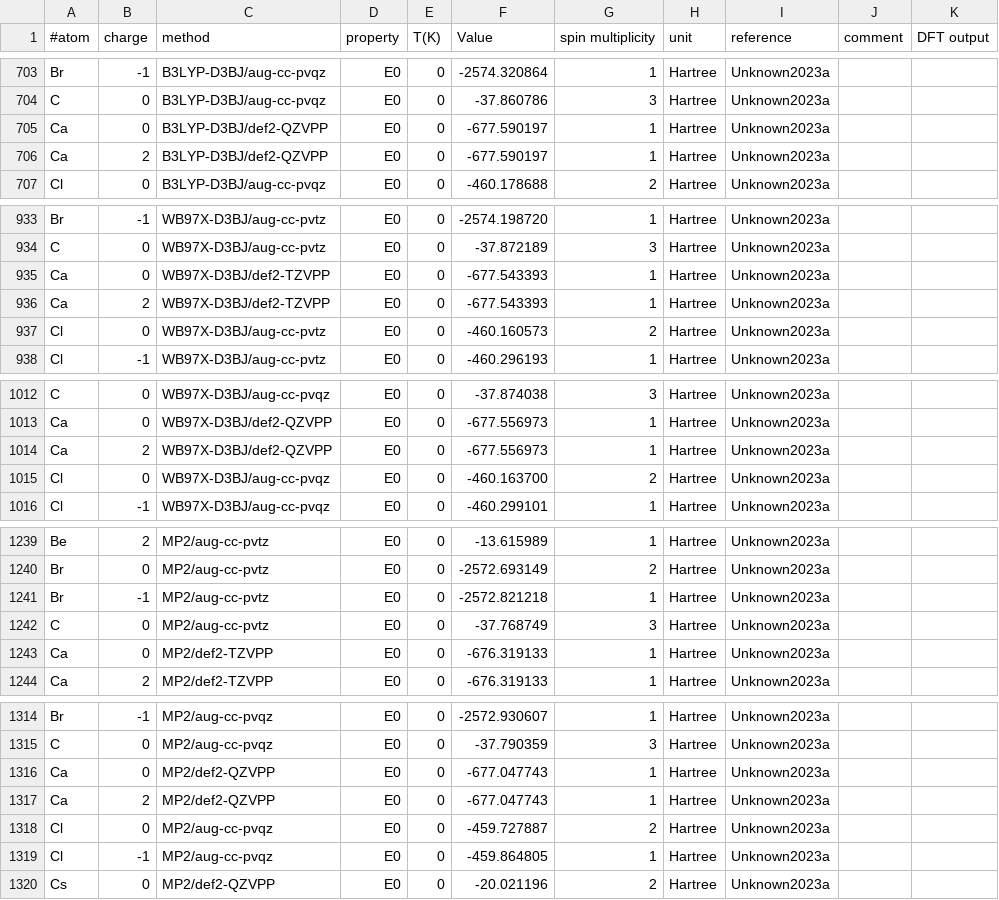
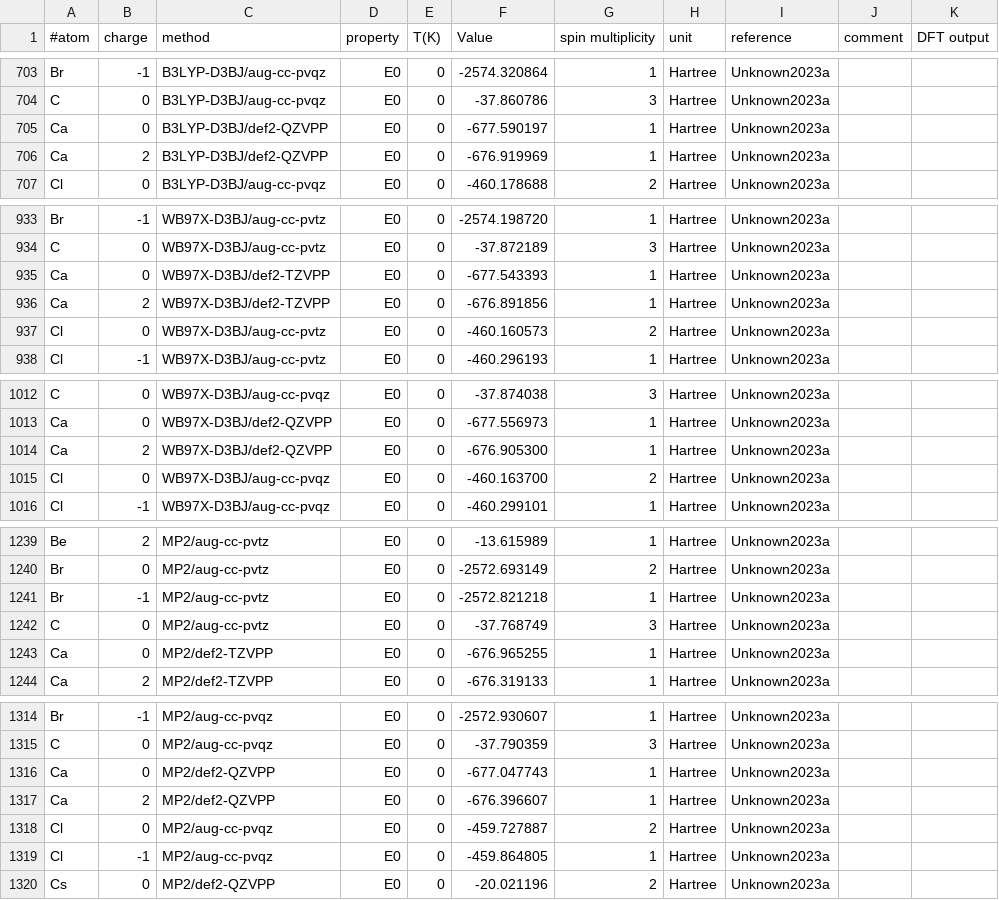
Before and after one commit to AlexandriaChemistry/ACT-utilities, a CSV file: share/atomization-energies-dft.csv, drawn as a sheet; only a part is shown, gaps mark what is left out; the diff covers the shown part only.

```diff
--- a/share/atomization-energies-dft.csv
+++ b/share/atomization-energies-dft.csv
@@ -705,3 +705,3 @@ C|0|B3LYP-D3BJ/aug-cc-pvqz|E0|0|-37.860786|3|Hartree|Unknown2023a||
 Ca|0|B3LYP-D3BJ/def2-QZVPP|E0|0|-677.590197|1|Hartree|Unknown2023a||
-Ca|2|B3LYP-D3BJ/def2-QZVPP|E0|0|-677.590197|1|Hartree|Unknown2023a||
+Ca|2|B3LYP-D3BJ/def2-QZVPP|E0|0|-676.919969|1|Hartree|Unknown2023a||
 Cl|0|B3LYP-D3BJ/aug-cc-pvqz|E0|0|-460.178688|2|Hartree|Unknown2023a||
@@ -935,3 +935,3 @@ C|0|WB97X-D3BJ/aug-cc-pvtz|E0|0|-37.872189|3|Hartree|Unknown2023a||
 Ca|0|WB97X-D3BJ/def2-TZVPP|E0|0|-677.543393|1|Hartree|Unknown2023a||
-Ca|2|WB97X-D3BJ/def2-TZVPP|E0|0|-677.543393|1|Hartree|Unknown2023a||
+Ca|2|WB97X-D3BJ/def2-TZVPP|E0|0|-676.891856|1|Hartree|Unknown2023a||
 Cl|0|WB97X-D3BJ/aug-cc-pvtz|E0|0|-460.160573|2|Hartree|Unknown2023a||
@@ -1013,3 +1013,3 @@ C|0|WB97X-D3BJ/aug-cc-pvqz|E0|0|-37.874038|3|Hartree|Unknown2023a||
 Ca|0|WB97X-D3BJ/def2-QZVPP|E0|0|-677.556973|1|Hartree|Unknown2023a||
-Ca|2|WB97X-D3BJ/def2-QZVPP|E0|0|-677.556973|1|Hartree|Unknown2023a||
+Ca|2|WB97X-D3BJ/def2-QZVPP|E0|0|-676.905300|1|Hartree|Unknown2023a||
 Cl|0|WB97X-D3BJ/aug-cc-pvqz|E0|0|-460.163700|2|Hartree|Unknown2023a||
@@ -1242,3 +1242,3 @@ Br|-1|MP2/aug-cc-pvtz|E0|0|-2572.821218|1|Hartree|Unknown2023a||
 C|0|MP2/aug-cc-pvtz|E0|0|-37.768749|3|Hartree|Unknown2023a||
-Ca|0|MP2/def2-TZVPP|E0|0|-676.319133|1|Hartree|Unknown2023a||
+Ca|0|MP2/def2-TZVPP|E0|0|-676.965255|1|Hartree|Unknown2023a||
 Ca|2|MP2/def2-TZVPP|E0|0|-676.319133|1|Hartree|Unknown2023a||
@@ -1316,3 +1316,3 @@ C|0|MP2/aug-cc-pvqz|E0|0|-37.790359|3|Hartree|Unknown2023a||
 Ca|0|MP2/def2-QZVPP|E0|0|-677.047743|1|Hartree|Unknown2023a||
-Ca|2|MP2/def2-QZVPP|E0|0|-677.047743|1|Hartree|Unknown2023a||
+Ca|2|MP2/def2-QZVPP|E0|0|-676.396607|1|Hartree|Unknown2023a||
 Cl|0|MP2/aug-cc-pvqz|E0|0|-459.727887|2|Hartree|Unknown2023a||
```
Also changed, not shown: 7 edited cells elsewhere in this file.
